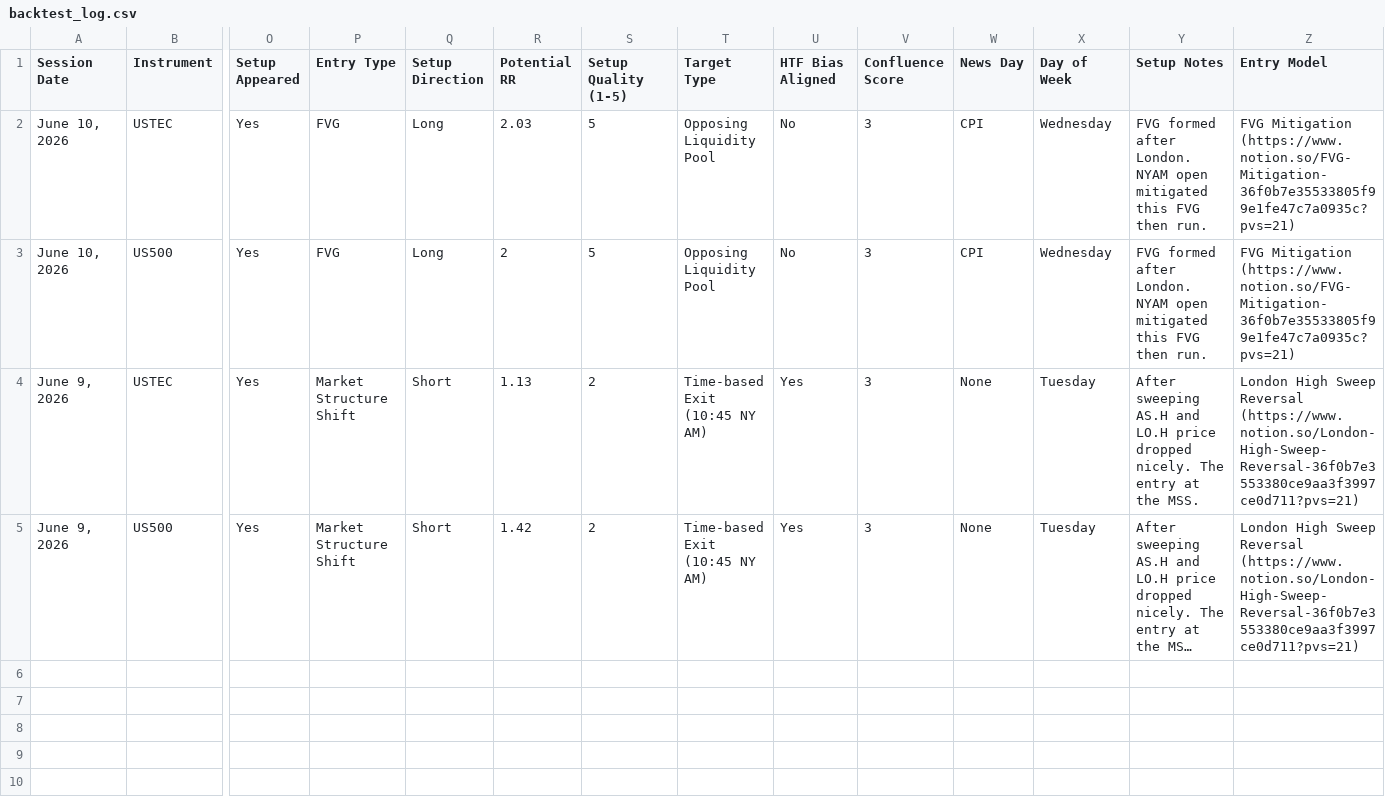
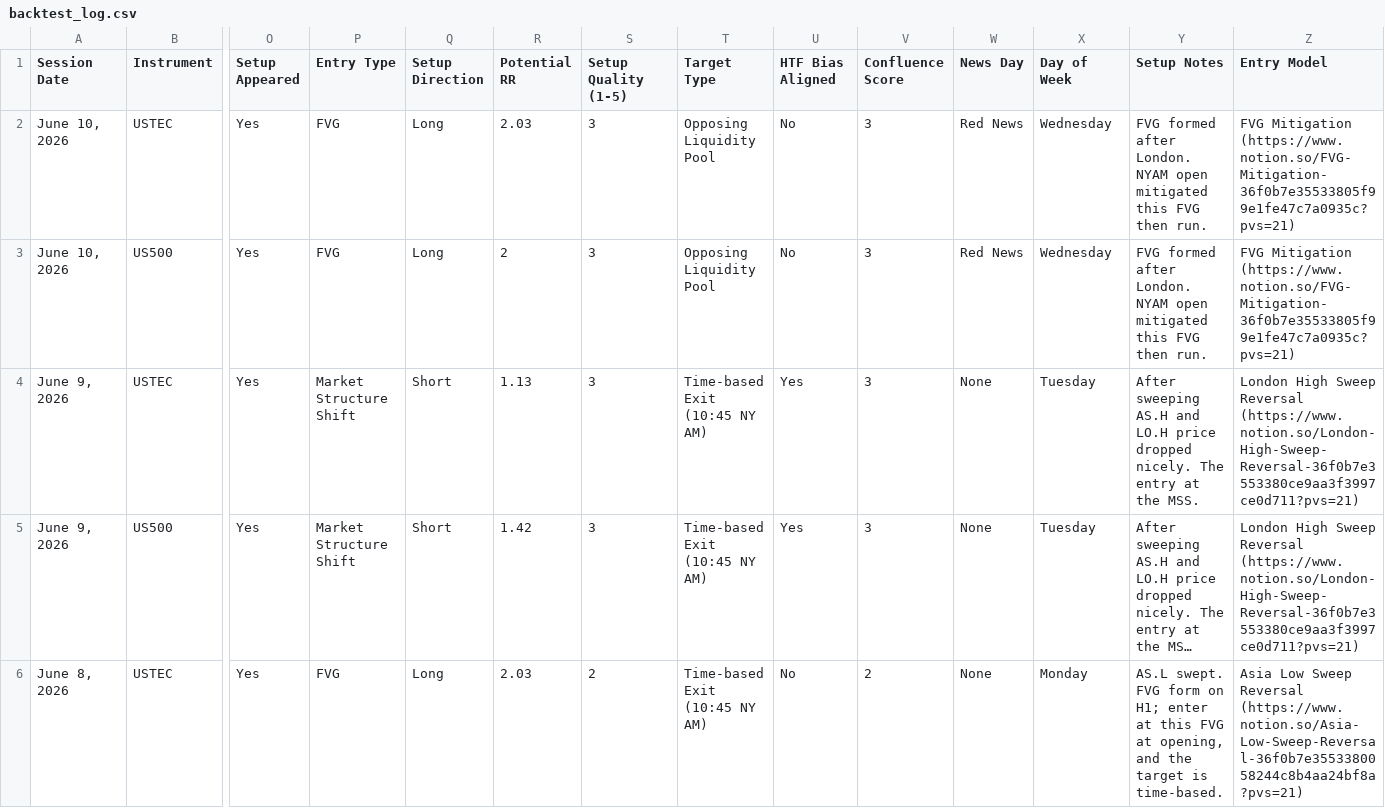
Before and after one commit to fwagni/trading, a CSV file: backtesting/backtest_log.csv, drawn as a sheet; only a part is shown, gaps mark what is left out; long unchanged cells end in …; rows hold the shown columns only; the diff covers the shown part only; the diff names each change by its address in the sheet, - before the commit and + after, or states it on an @@ line.

Commit message:
Update backtest file

```diff
--- a/backtesting/backtest_log.csv
+++ b/backtesting/backtest_log.csv
-S2:S3 (Setup Quality (1-5)): 5
+S2:S3 (Setup Quality (1-5)): 3
-W2:W3 (News Day): CPI
+W2:W3 (News Day): Red News
-S4:S5 (Setup Quality (1-5)): 2
+S4:S5 (Setup Quality (1-5)): 3
+row 6: June 8, 2026 | USTEC | Yes | FVG | Long | 2.03 | 2 | Time-based Exit (10:45 NY AM) | No | 2 | None | Monday | AS.L swept. FVG form on H1; enter at this FVG at opening, and the target is time-based. | Asia Low Sweep Reversal (https://www.notion.so/Asia-Low-Sweep-Reversal-36f0b7e3553380058244c8b4aa24bf8a?pvs=21)
```
Also changed, not shown: 4 added rows elsewhere in this file.
